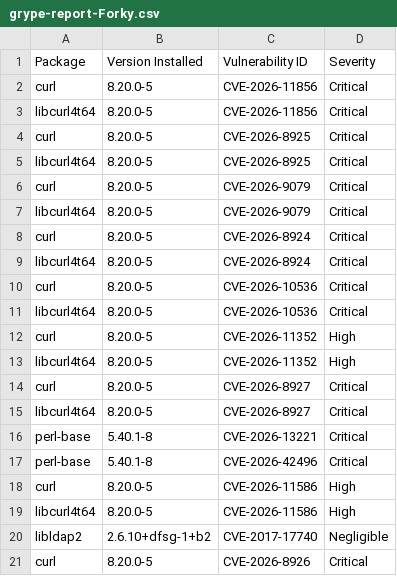
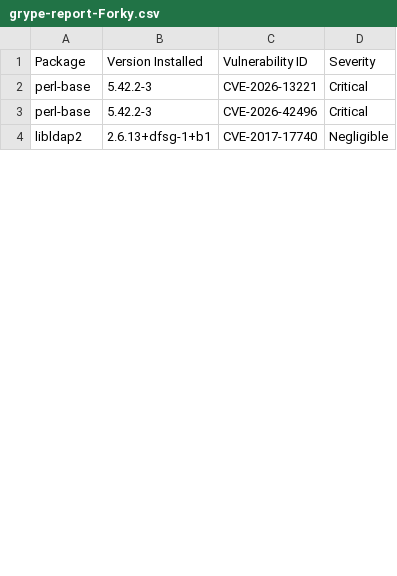
Before and after one commit to AnchorLayer/docker-baseimage-debian, a CSV file: vuln-reports-Forky/grype-report-Forky.csv, drawn as a sheet; only a part is shown; the diff covers the shown part only.

```diff
--- a/vuln-reports-Forky/grype-report-Forky.csv
+++ b/vuln-reports-Forky/grype-report-Forky.csv
@@ -1,21 +1,4 @@
 "Package","Version Installed","Vulnerability ID","Severity"
-"curl","8.20.0-5","CVE-2026-11856","Critical"
-"libcurl4t64","8.20.0-5","CVE-2026-11856","Critical"
-"curl","8.20.0-5","CVE-2026-8925","Critical"
-"libcurl4t64","8.20.0-5","CVE-2026-8925","Critical"
-"curl","8.20.0-5","CVE-2026-9079","Critical"
-"libcurl4t64","8.20.0-5","CVE-2026-9079","Critical"
-"curl","8.20.0-5","CVE-2026-8924","Critical"
-"libcurl4t64","8.20.0-5","CVE-2026-8924","Critical"
-"curl","8.20.0-5","CVE-2026-10536","Critical"
-"libcurl4t64","8.20.0-5","CVE-2026-10536","Critical"
-"curl","8.20.0-5","CVE-2026-11352","High"
-"libcurl4t64","8.20.0-5","CVE-2026-11352","High"
-"curl","8.20.0-5","CVE-2026-8927","Critical"
-"libcurl4t64","8.20.0-5","CVE-2026-8927","Critical"
-"perl-base","5.40.1-8","CVE-2026-13221","Critical"
-"perl-base","5.40.1-8","CVE-2026-42496","Critical"
-"curl","8.20.0-5","CVE-2026-11586","High"
-"libcurl4t64","8.20.0-5","CVE-2026-11586","High"
-"libldap2","2.6.10+dfsg-1+b2","CVE-2017-17740","Negligible"
-"curl","8.20.0-5","CVE-2026-8926","Critical"
+"perl-base","5.42.2-3","CVE-2026-13221","Critical"
+"perl-base","5.42.2-3","CVE-2026-42496","Critical"
+"libldap2","2.6.13+dfsg-1+b1","CVE-2017-17740","Negligible"
```
Also changed, not shown: 23 removed rows and 35 edited cells elsewhere in this file, 6 other files.
